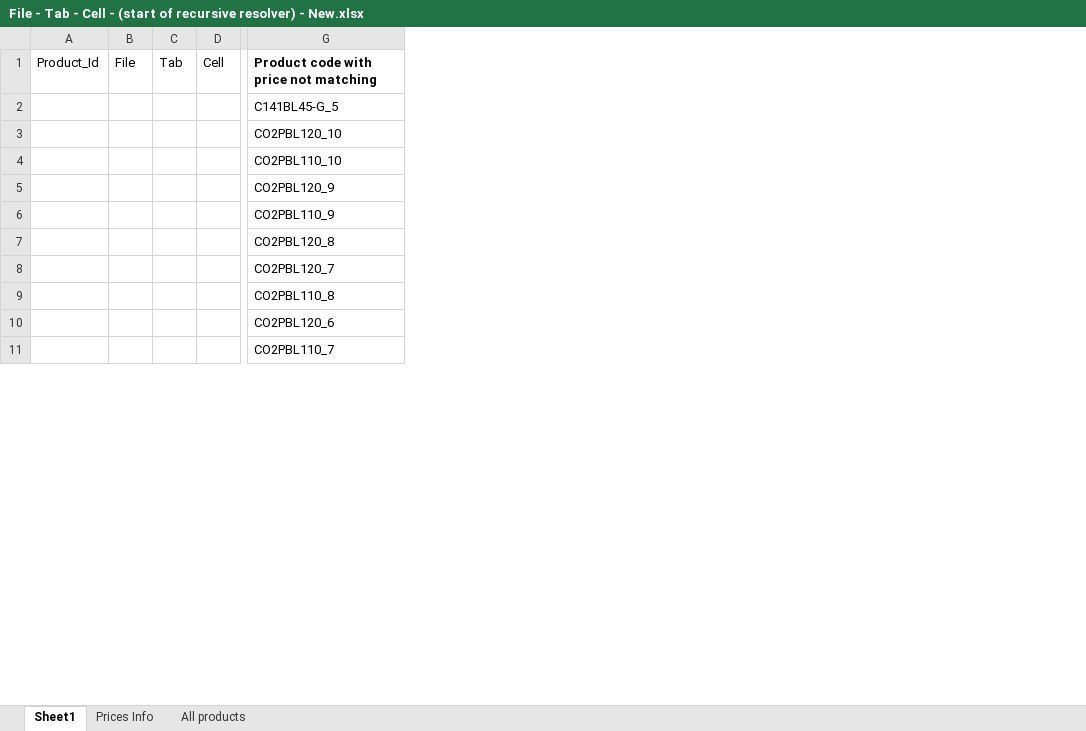
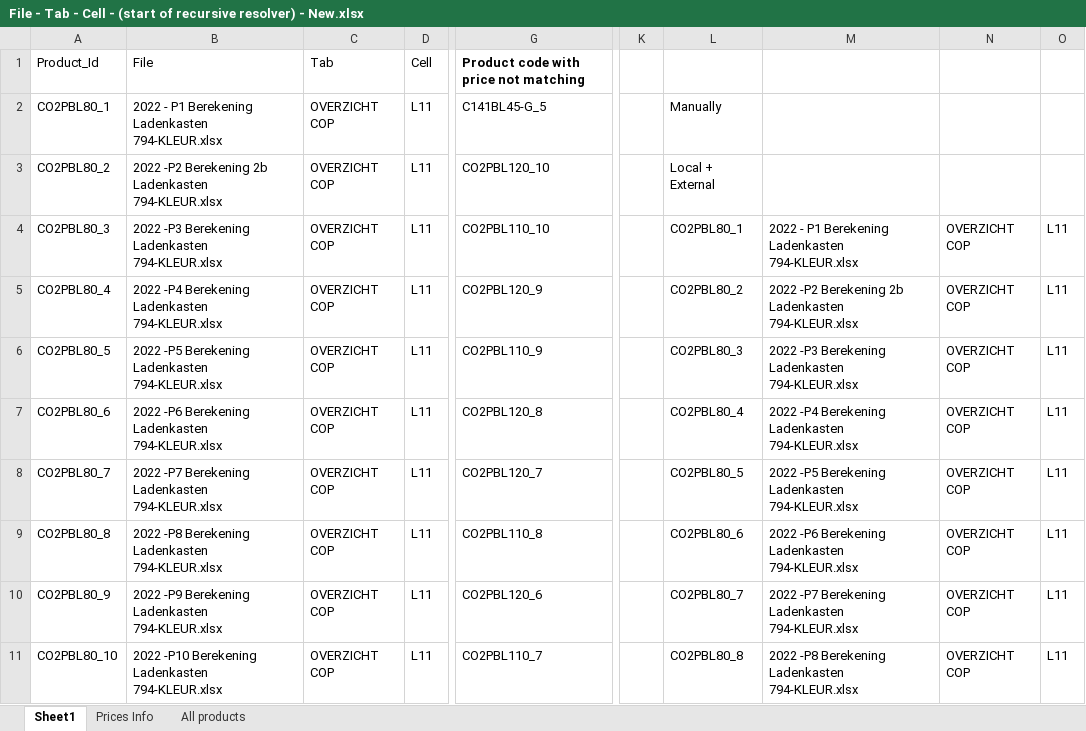
Before and after one commit to MatthieuMordrel/Excel_lib, an Excel workbook: Batch File/File - Tab - Cell - (start of recursive resolver) - New.xlsx, sheet Sheet1, drawn as a sheet; only a part is shown, gaps mark what is left out; values as stored, in another font and other column widths than the file's, no borders; table styles not drawn; removed rows and columns are numbered as before the commit, all else as after; the diff names each change by its address in the sheet, - before the commit and + after, or states it on an @@ line.

```diff
--- a/Batch File/File - Tab - Cell - (start of recursive resolver) - New.xlsx (sheet Sheet1)
+++ b/Batch File/File - Tab - Cell - (start of recursive resolver) - New.xlsx (sheet Sheet1)
-column A, row 1: Product_Id
-column B, row 1: File
-column C, row 1: Tab
-column D, row 1: Cell
+column A, rows 1-11: Product_Id | CO2PBL80_1 | CO2PBL80_2 | CO2PBL80_3 | CO2PBL80_4 | CO2PBL80_5 | CO2PBL80_6 | CO2PBL80_7 | CO2PBL80_8 | CO2PBL80_9 | CO2PBL80_10
+column B, rows 1-11: File | 2022 - P1 Berekening Ladenkasten 794-KLEUR.xlsx | 2022 -P2 Berekening 2b Ladenkasten 794-KLEUR.xlsx | 2022 -P3 Berekening Ladenkasten 794-KLEUR.xlsx | 2022 -P4 Berekening Ladenkasten 794-KLEUR.xlsx | 2022 -P5 Berekening Ladenkasten 794-KLEUR.xlsx | 2022 -P6 Berekening Ladenkasten 794-KLEUR.xlsx | 2022 -P7 Berekening Ladenkasten 794-KLEUR.xlsx | 2022 -P8 Berekening Ladenkasten 794-KLEUR.xlsx | 2022 -P9 Berekening Ladenkasten 794-KLEUR.xlsx | 2022 -P10 Berekening Ladenkasten 794-KLEUR.xlsx
+column C, rows 1-11: Tab | OVERZICHT COP | OVERZICHT COP | OVERZICHT COP | OVERZICHT COP | OVERZICHT COP | OVERZICHT COP | OVERZICHT COP | OVERZICHT COP | OVERZICHT COP | OVERZICHT COP
+column D, rows 1-11: Cell | L11 | L11 | L11 | L11 | L11 | L11 | L11 | L11 | L11 | L11
+column K, empty
+column L, rows 2-11: Manually | Local + External | CO2PBL80_1 | CO2PBL80_2 | CO2PBL80_3 | CO2PBL80_4 | CO2PBL80_5 | CO2PBL80_6 | CO2PBL80_7 | CO2PBL80_8
+column M, rows 4-11: 2022 - P1 Berekening Ladenkasten 794-KLEUR.xlsx | 2022 -P2 Berekening 2b Ladenkasten 794-KLEUR.xlsx | 2022 -P3 Berekening Ladenkasten 794-KLEUR.xlsx | 2022 -P4 Berekening Ladenkasten 794-KLEUR.xlsx | 2022 -P5 Berekening Ladenkasten 794-KLEUR.xlsx | 2022 -P6 Berekening Ladenkasten 794-KLEUR.xlsx | 2022 -P7 Berekening Ladenkasten 794-KLEUR.xlsx | 2022 -P8 Berekening Ladenkasten 794-KLEUR.xlsx
+column N, rows 4-11: all OVERZICHT COP
+column O, rows 4-11: all L11
```
Also changed, not shown: sheet All products, 2 other files.
